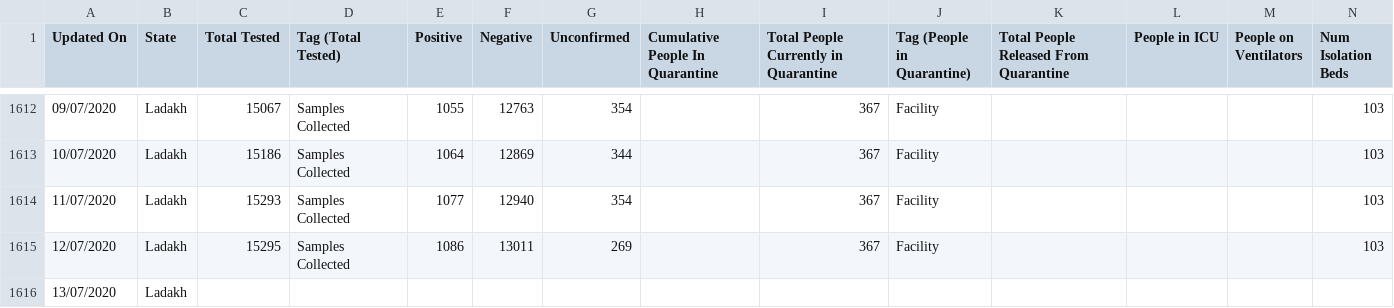
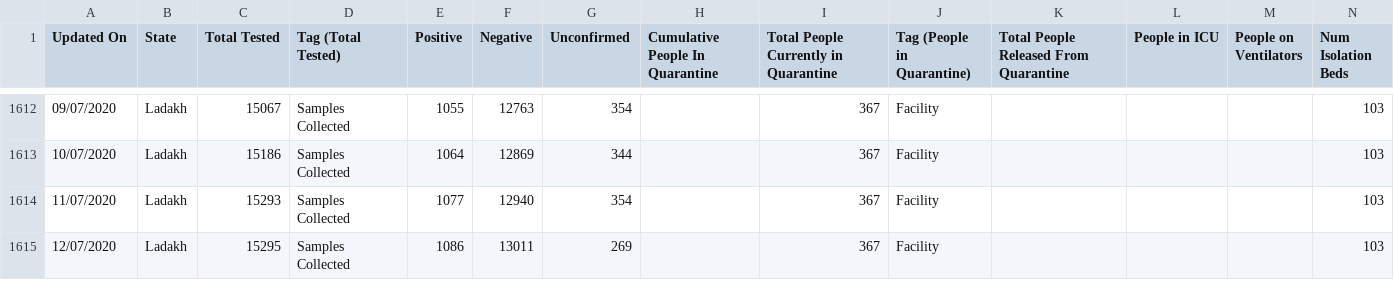
Before and after one commit to maaz619/api, a CSV file: csv/latest/statewise_tested_numbers_data.csv, drawn as a sheet; only a part is shown, gaps mark what is left out; removed rows and columns are numbered as before the commit, all else as after; rows hold the shown columns only; the diff covers the shown part only; the diff names each change by its address in the sheet, - before the commit and + after, or states it on an @@ line.

Commit message:
data updated on - Mon Jul 13 14:36:03 UTC 2020

```diff
--- a/csv/latest/statewise_tested_numbers_data.csv
+++ b/csv/latest/statewise_tested_numbers_data.csv
-row 1616: 13/07/2020 | Ladakh
```
Also changed, not shown: 1 added row elsewhere in this file, csv/latest/district_wise.csv, csv/latest/state_wise.csv, 40 other files.
